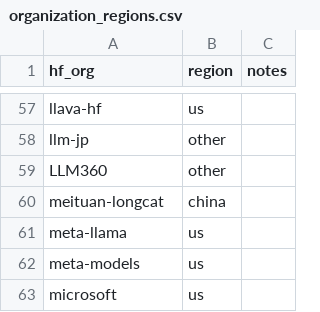
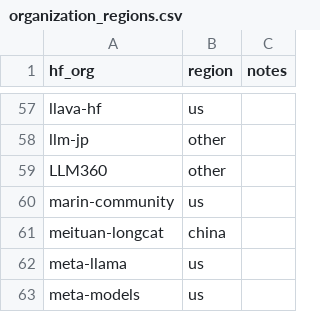
Before and after one commit to Interconnects-AI/tracked-models, a CSV file: metadata/organization_regions.csv, drawn as a sheet; only a part is shown, gaps mark what is left out; the shorter side is filled out with more unchanged rows.

```diff
--- a/metadata/organization_regions.csv
+++ b/metadata/organization_regions.csv
@@ -59,2 +59,3 @@ llm-jp,other,
 LLM360,other,
+marin-community,us,
 meituan-longcat,china,
```
Also changed, not shown: extra_models.csv, 2 other files.
